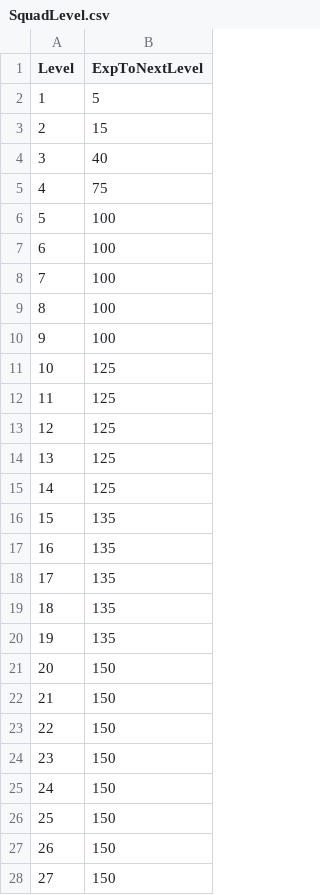
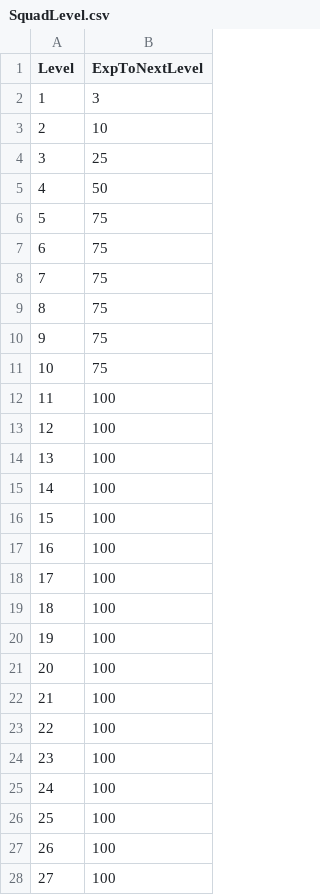
Before and after one commit to KonstantKuz/SuperpowerSquad, a CSV file: Assets/Resources/Configs/SquadLevel.csv, drawn as a sheet; only a part is shown; the diff covers the shown part only.

```diff
--- a/Assets/Resources/Configs/SquadLevel.csv
+++ b/Assets/Resources/Configs/SquadLevel.csv
@@ -1,28 +1,28 @@
 Level,ExpToNextLevel
-1,5
-2,15
-3,40
-4,75
-5,100
-6,100
-7,100
-8,100
-9,100
-10,125
-11,125
-12,125
-13,125
-14,125
-15,135
-16,135
-17,135
-18,135
-19,135
-20,150
-21,150
-22,150
-23,150
-24,150
-25,150
-26,150
-27,150
+1,3
+2,10
+3,25
+4,50
+5,75
+6,75
+7,75
+8,75
+9,75
+10,75
+11,100
+12,100
+13,100
+14,100
+15,100
+16,100
+17,100
+18,100
+19,100
+20,100
+21,100
+22,100
+23,100
+24,100
+25,100
+26,100
+27,100
```
Also changed, not shown: 73 edited cells elsewhere in this file, Assets/Resources/Configs/EnemyUnit.csv, Assets/Resources/Configs/Modifiers.csv, 23 other files.
